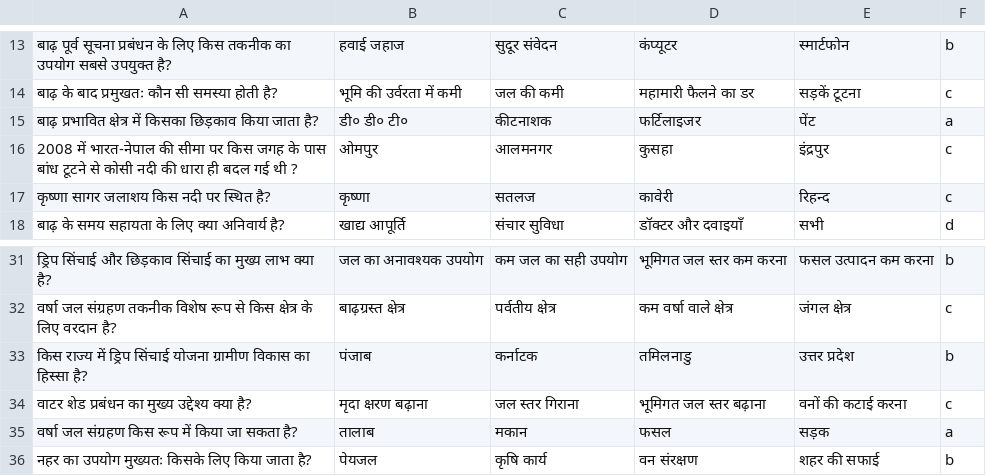
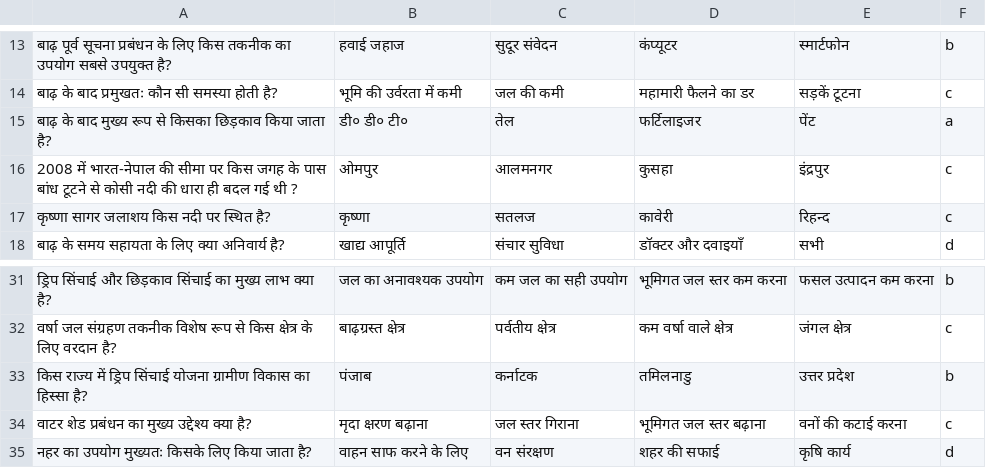
Before and after one commit to Learngupt/learngupt, a CSV file: Contents/MCQs/mcqs_bihar_board_10_Geography_प्राकृतिक आपदा एवं प्रबंधन - बाढ़ और सुखाड़.csv, drawn as a sheet; only a part is shown, gaps mark what is left out.

```diff
--- a/Contents/MCQs/mcqs_bihar_board_10_Geography_प्राकृतिक आपदा एवं प्रबंधन - बाढ़ और सुखाड़.csv
+++ b/Contents/MCQs/mcqs_bihar_board_10_Geography_प्राकृतिक आपदा एवं प्रबंधन - बाढ़ और सुखाड़.csv
@@ -14,3 +14,3 @@
 बाढ़ के बाद प्रमुखतः कौन सी समस्या होती है?,भूमि की उर्वरता में कमी,जल की कमी,महामारी फैलने का डर,सड़कें टूटना,c
-बाढ़ प्रभावित क्षेत्र में किसका छिड़काव किया जाता है?,डी० डी० टी०,कीटनाशक,फर्टिलाइजर,पेंट,a
+बाढ़ के बाद मुख्य रूप से किसका छिड़काव किया जाता है?,डी० डी० टी०,तेल,फर्टिलाइजर,पेंट,a
 2008 में भारत-नेपाल की सीमा पर किस जगह के पास बांध टूटने से कोसी नदी की धारा ही बदल गई थी ?,ओमपुर,आलमनगर,कुसहा,इंद्रपुर,c
@@ -34,3 +34,2 @@
 वाटर शेड प्रबंधन का मुख्य उद्देश्य क्या है?,मृदा क्षरण बढ़ाना,जल स्तर गिराना,भूमिगत जल स्तर बढ़ाना,वनों की कटाई करना,c
-वर्षा जल संग्रहण किस रूप में किया जा सकता है?,तालाब,मकान,फसल,सड़क,a
-नहर का उपयोग मुख्यतः किसके लिए किया जाता है?,पेयजल,कृषि कार्य,वन संरक्षण,शहर की सफाई,b
+नहर का उपयोग मुख्यतः किसके लिए किया जाता है?,वाहन साफ करने के लिए,वन संरक्षण,शहर की सफाई,कृषि कार्य,d
```
Also changed, not shown: Contents/MCQs/mcqs_bihar_board_10_Geography_प्राकृतिक आपदा - एक परिचय.csv, Contents/Quizzes/quiz_bihar_board_10_Geography_प्राकृतिक आपदा - एक परिचय_test3.csv, 8 other files.
